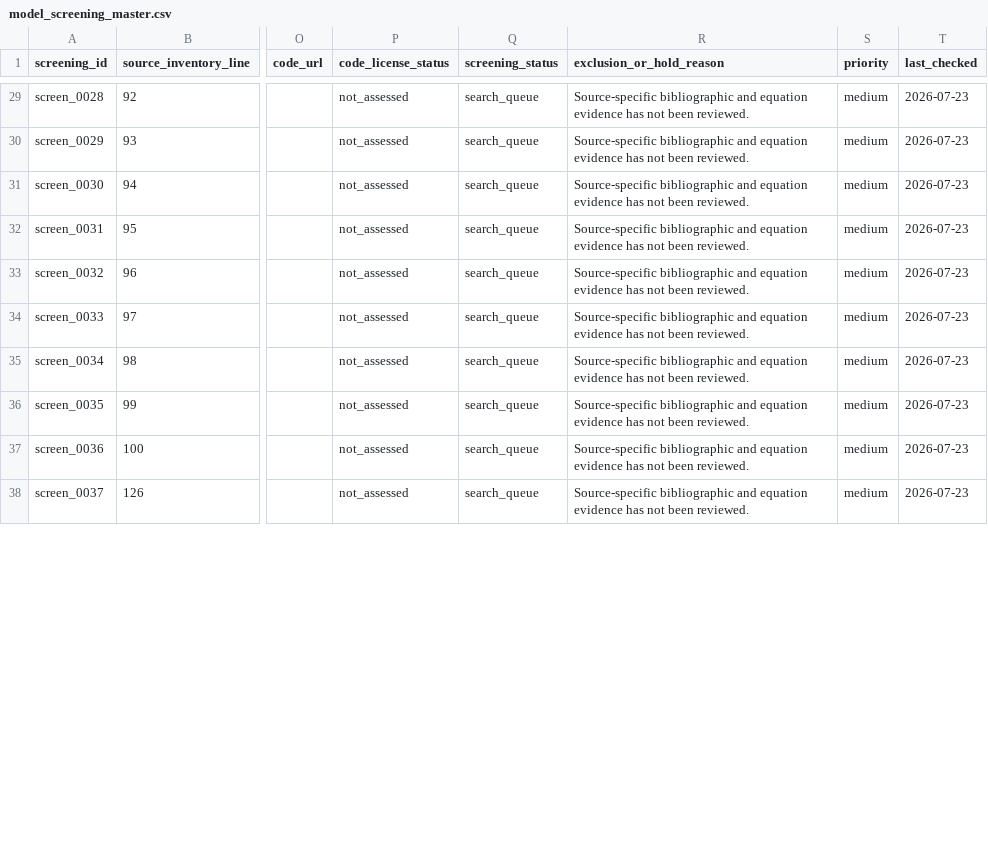
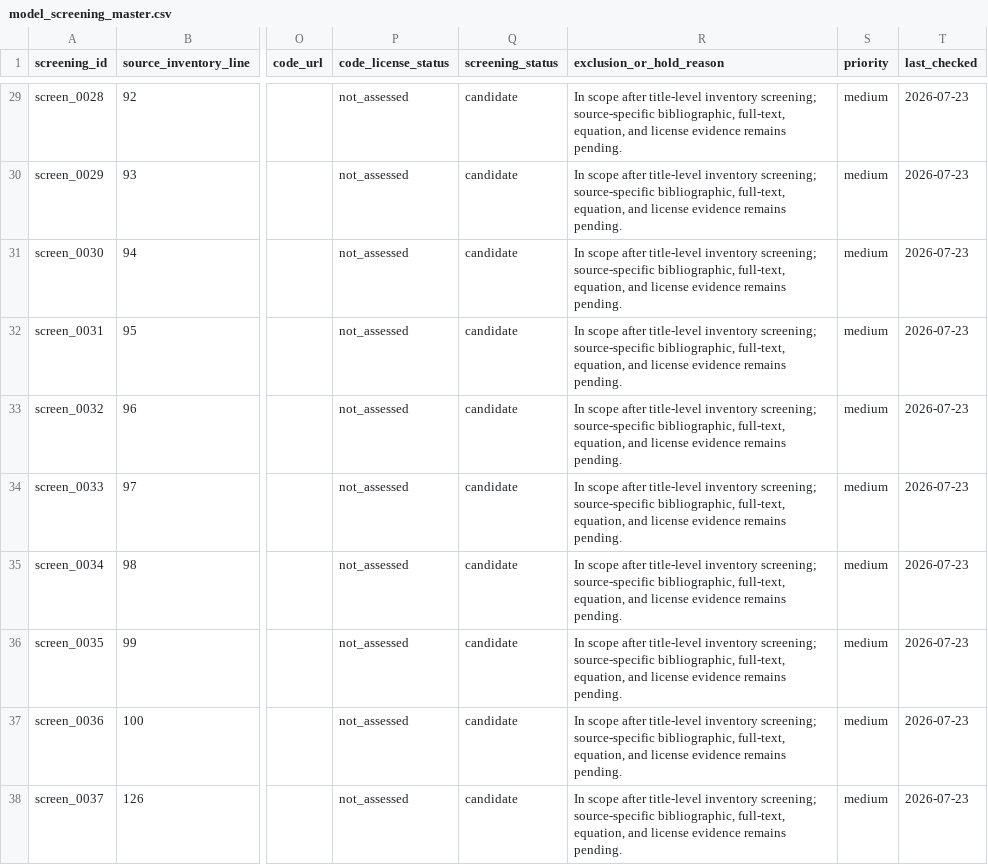
Before and after one commit to Chu-qianqian/neurocell-mathematical-models, a CSV file: references/model_screening_master.csv, drawn as a sheet; only a part is shown, gaps mark what is left out; the diff covers the shown part only; the diff names each change by its address in the sheet, - before the commit and + after, or states it on an @@ line.

Commit message:
data: screen candidate inventory batch 1

```diff
--- a/references/model_screening_master.csv
+++ b/references/model_screening_master.csv
-Q29:Q38 (screening_status): search_queue
+Q29:Q38 (screening_status): candidate
-R29:R38 (exclusion_or_hold_reason): Source-specific bibliographic and equation evidence has not been reviewed.
+R29:R38 (exclusion_or_hold_reason): In scope after title-level inventory screening; source-specific bibliographic, full-text, equation, and license evidence remains pending.
```
Also changed, not shown: 70 edited cells elsewhere in this file.
